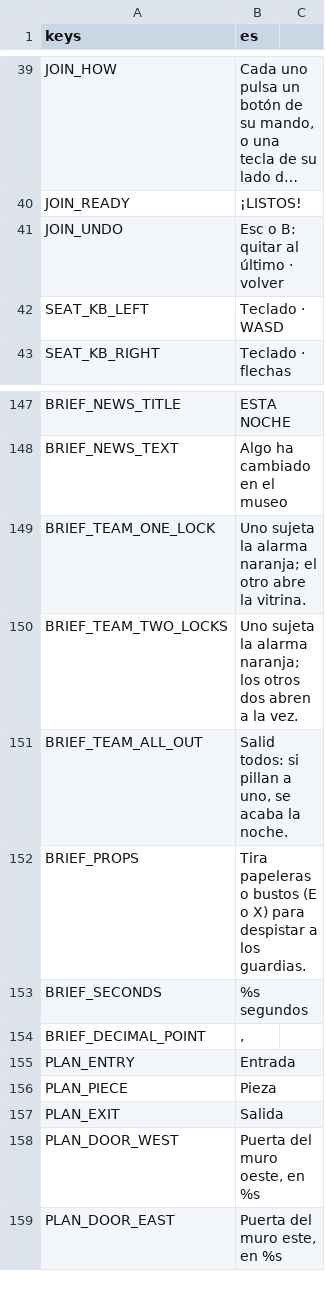
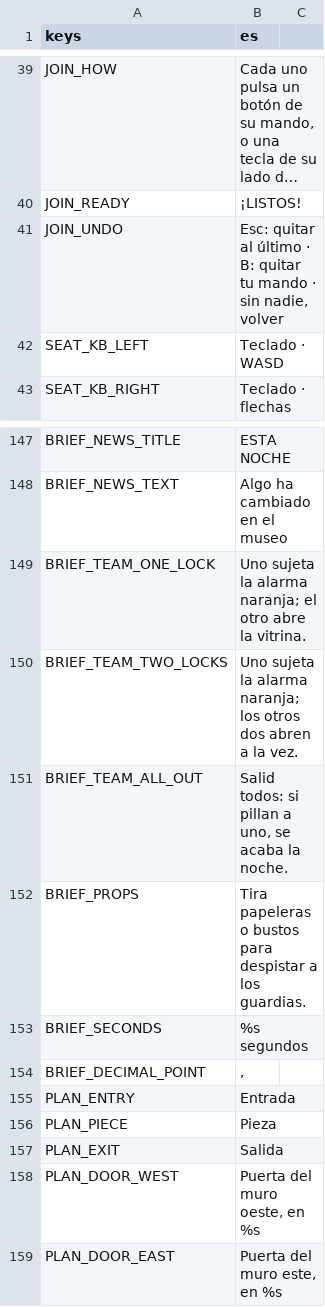
Before and after one commit to didelco/ladron, a CSV file: locale/texts.csv, drawn as a sheet; only a part is shown, gaps mark what is left out; long unchanged cells end in …; the diff covers the shown part only; the diff names each change by its address in the sheet, - before the commit and + after, or states it on an @@ line.

```diff
--- a/locale/texts.csv
+++ b/locale/texts.csv
-B41 (es): Esc o B: quitar al último · volver
+B41 (es): Esc: quitar al último · B: quitar tu mando · sin nadie, volver
-B152 (es): …o bustos (E o X) para despistar…
+B152 (es): …o bustos para despistar…
```
Also changed, not shown: 13 edited cells elsewhere in this file, 8 other files.
